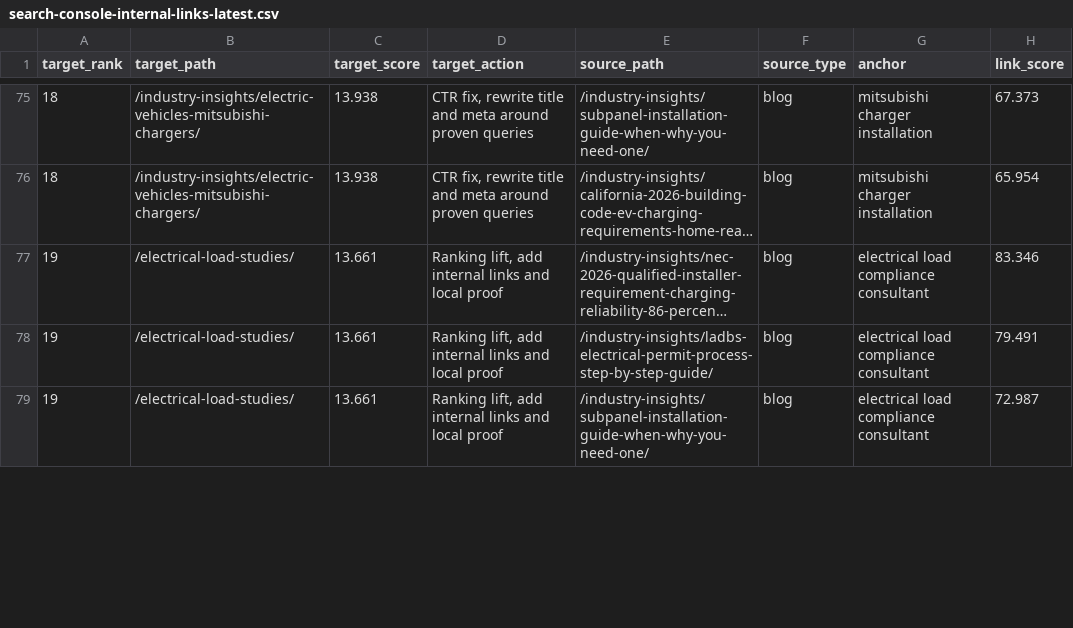
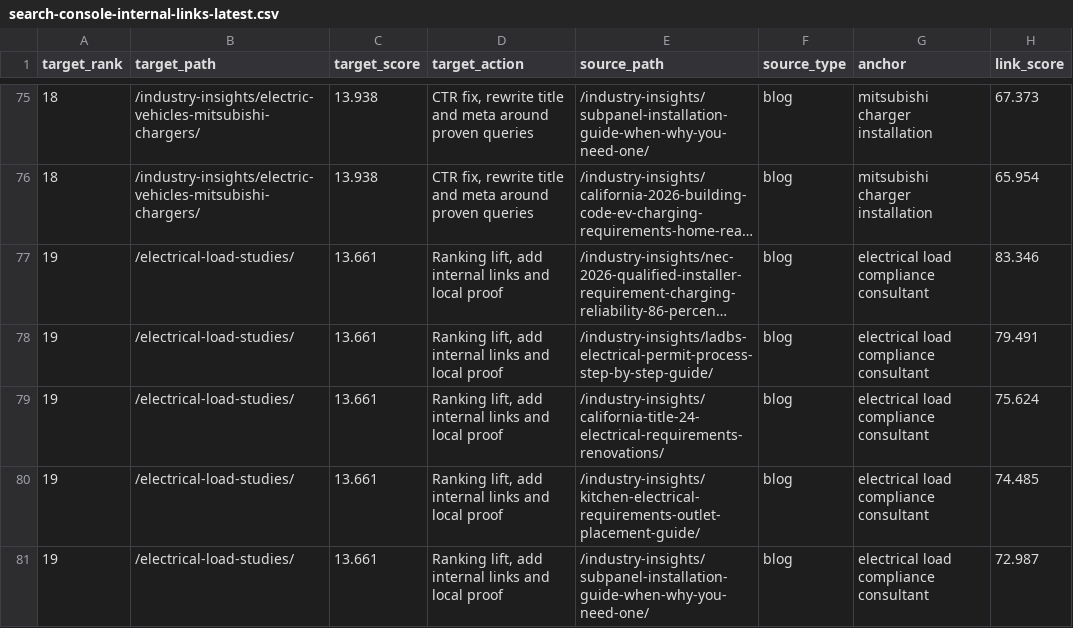
Before and after one commit to banddude/shaffercon, a CSV file: seo-updates/search-console-internal-links-latest.csv, drawn as a sheet; only a part is shown, gaps mark what is left out; long unchanged cells end in …; the diff covers the shown part only.

Commit message:
Improve load study customer SEO

```diff
--- a/seo-updates/search-console-internal-links-latest.csv
+++ b/seo-updates/search-console-internal-links-latest.csv
@@ -78,2 +78,4 @@ target_rank,target_path,target_score,target_action,source_path,source_type,ancho
 19,/electrical-load-studies/,13.661,"Ranking lift, add internal links and local proof",/industry-insights/ladbs-electrical-permit-process-step-by-step-guide/,blog,electrical load compliance consultant,79.491
+19,/electrical-load-studies/,13.661,"Ranking lift, add internal links and local proof",/industry-insights/california-title-24-electrical-requirements-renovations/,blog,electrical load compliance consultant,75.624
+19,/electrical-load-studies/,13.661,"Ranking lift, add internal links and local proof",/industry-insights/kitchen-electrical-requirements-outlet-placement-guide/,blog,electrical load compliance consultant,74.485
 19,/electrical-load-studies/,13.661,"Ranking lift, add internal links and local proof",/industry-insights/subpanel-installation-guide-when-why-you-need-one/,blog,electrical load compliance consultant,72.987
```
Also changed, not shown: 2 added rows, 4 removed rows and 12 edited cells elsewhere in this file, 12 other files.
